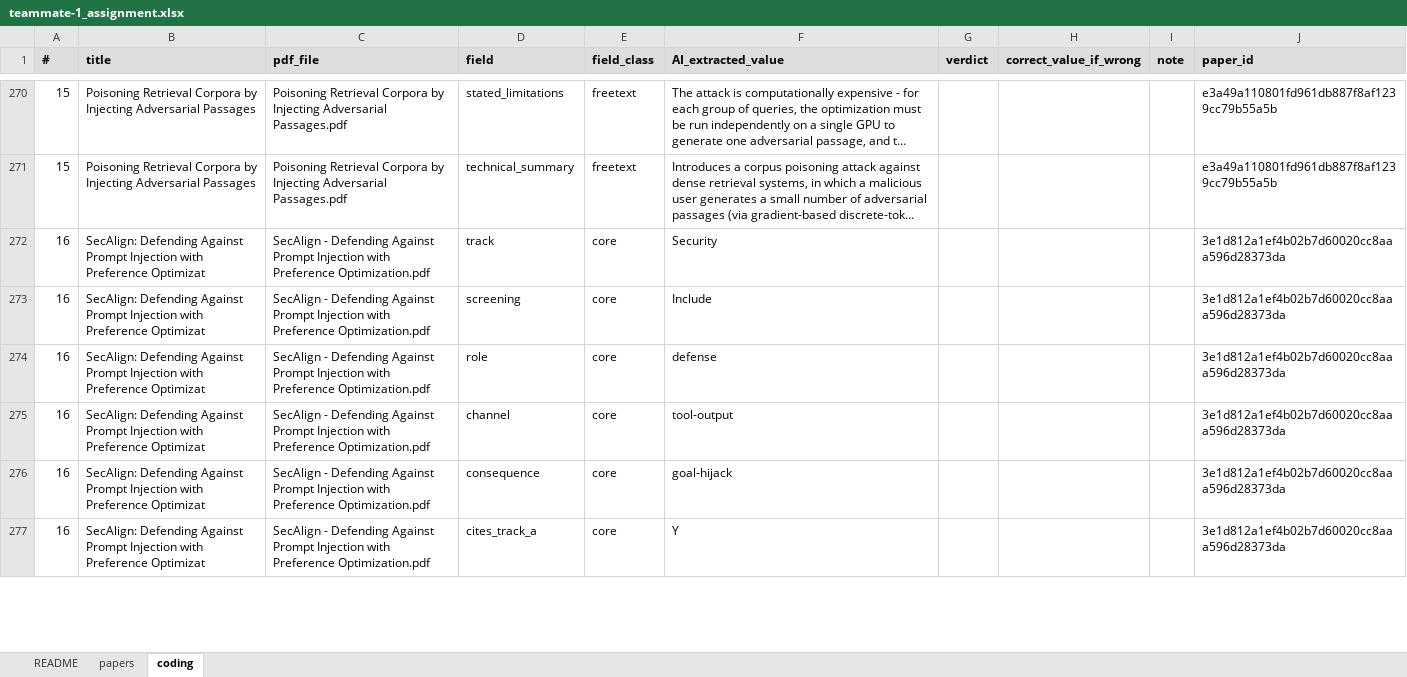
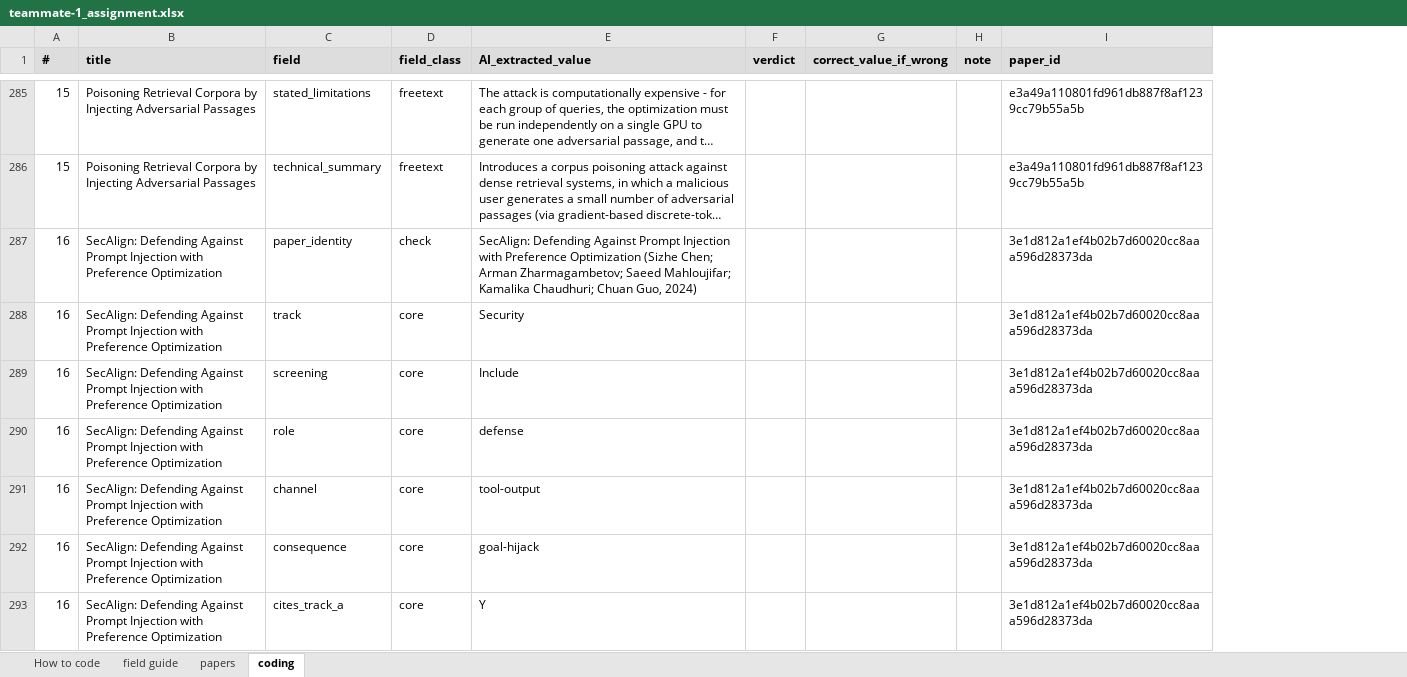
Before and after one commit to Nyamtulla/context_poison, an Excel workbook: verification/packs/teammate-1_assignment.xlsx, sheet coding, drawn as a sheet; only a part is shown, gaps mark what is left out; long unchanged cells end in …; values as stored, in another font and other column widths than the file's, no borders; removed rows and columns are numbered as before the commit, all else as after; the diff covers the shown part only; the diff names each change by its address in the sheet, - before the commit and + after, or states it on an @@ line.

```diff
--- a/verification/packs/teammate-1_assignment.xlsx (sheet coding)
+++ b/verification/packs/teammate-1_assignment.xlsx (sheet coding)
-sheet tab: README
+sheet tab: How to code
+sheet tab: field guide
-column C (pdf_file), rows 270-277: Poisoning Retrieval Corpora by Injecting Adversarial Passages.pdf | Poisoning Retrieval Corpora by Injecting Adversarial Passages.pdf | SecAlign - Defending Against Prompt Injection with Preference Optimization.pdf | SecAlign - Defending Against Prompt Injection with Preference Optimization.pdf | SecAlign - Defending Against Prompt Injection with Preference Optimization.pdf | SecAlign - Defending Against Prompt Injection with Preference Optimization.pdf | SecAlign - Defending Against Prompt Injection with Preference Optimization.pdf | SecAlign - Defending Against Prompt Injection with Preference Optimization.pdf
+row 287: 16 | SecAlign: Defending Against Prompt Injection with Preference Optimization | paper_identity | check | SecAlign: Defending Against Prompt Injection with Preference Optimization (Sizhe Chen; Arman Zharmagambetov; Saeed Mahloujifar; Kamalika Chaudhuri; Chuan Guo, 2024) |  |  |  | 3e1d812a1ef4b02b7d60020cc8aaa596d28373da
-B288:B293 (title): …with Preference Optimizat
+B288:B293 (title): …with Preference Optimization
```
Also changed, not shown: 19 added rows and 210 edited cells elsewhere in this sheet, sheet How to code, sheet papers, 4 other files.
